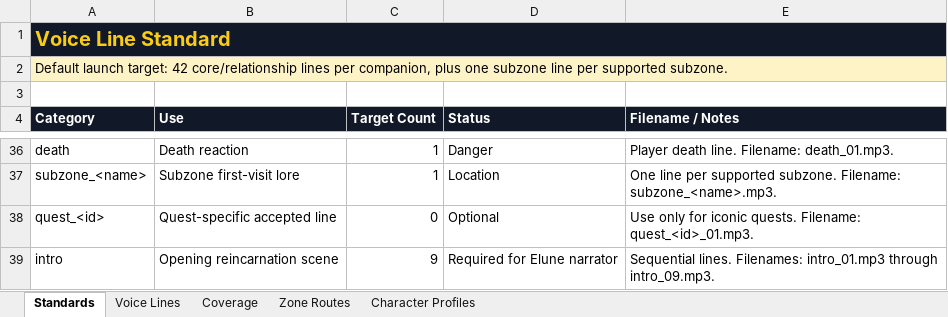
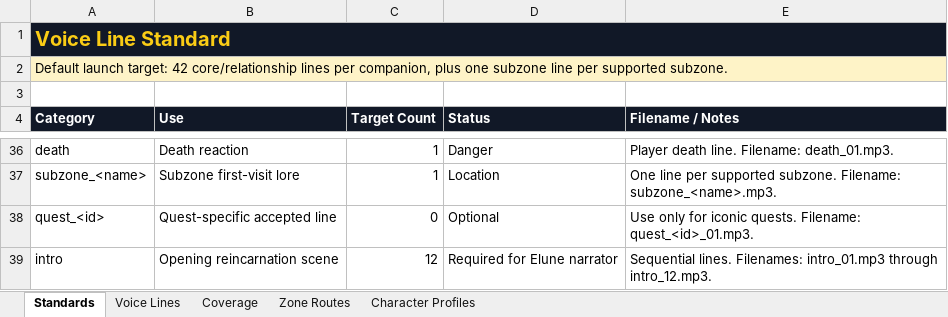
Before and after one commit to christopherddespres/IsekaiAdventure, an Excel workbook: docs/voice-line-tracker.xlsx, sheet Standards, drawn as a sheet; only a part is shown, gaps mark what is left out; values as stored, in another font and other column widths than the file's, no borders; the diff names each change by its address in the sheet, - before the commit and + after, or states it on an @@ line.

Commit message:
Expand Elune intro dialogue

```diff
--- a/docs/voice-line-tracker.xlsx (sheet Standards)
+++ b/docs/voice-line-tracker.xlsx (sheet Standards)
-C39 (Target Count): 9
+C39 (Target Count): 12
-E39 (Filename / Notes): …intro_01.mp3 through intro_09.mp3.
+E39 (Filename / Notes): …intro_01.mp3 through intro_12.mp3.
```
Also changed, not shown: sheet Voice Lines, sheet Coverage, 15 other files.
